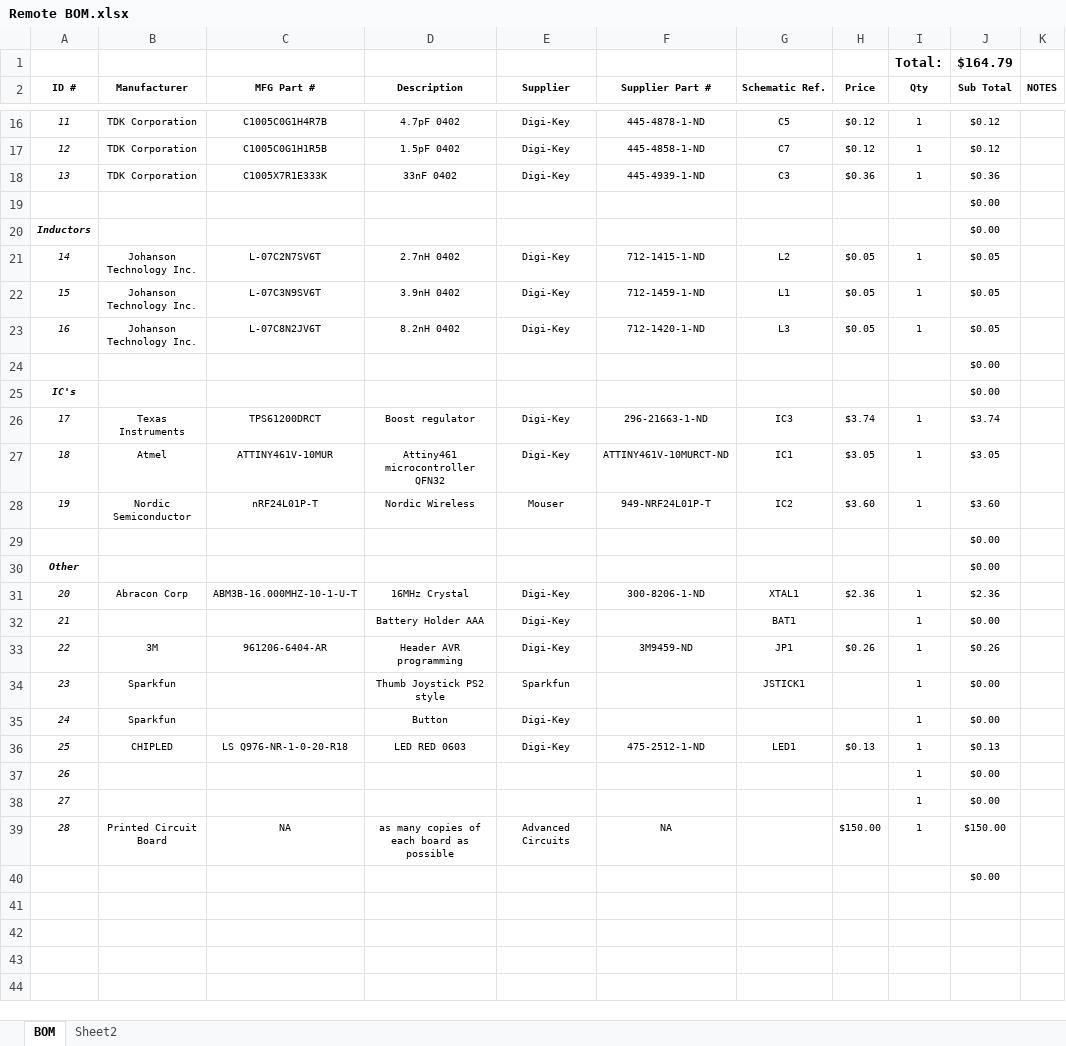
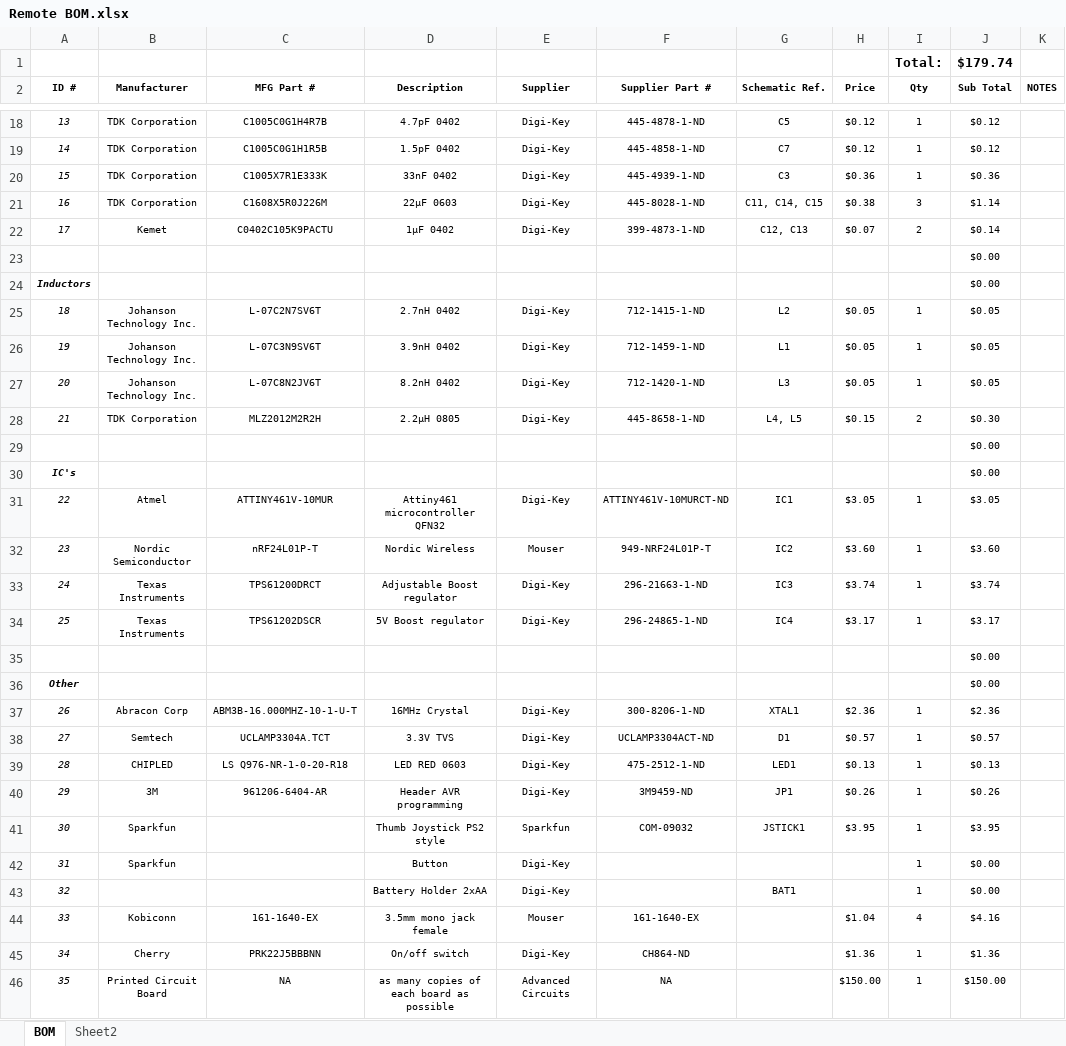
Before and after one commit to stewdk/pwct, an Excel workbook: hardware/Remote BOM.xlsx, sheet BOM, drawn as a sheet; only a part is shown, gaps mark what is left out; the shorter side is filled out with more unchanged rows; values as stored, in another font and other column widths than the file's, no borders; table styles not drawn; removed rows and columns are numbered as before the commit, all else as after; the diff covers the shown part only; the diff names each change by its address in the sheet, - before the commit and + after, or states it on an @@ line.

Commit message:
Remote schematic and routing checkpoint

```diff
--- a/hardware/Remote BOM.xlsx (sheet BOM)
+++ b/hardware/Remote BOM.xlsx (sheet BOM)
-J1 (Sub Total): $164.79
+J1 (Sub Total): $179.74
@@ column A (ID #) renumbered between rows 12 and 46 @@
+row 21: 16 | TDK Corporation | C1608X5R0J226M | 22μF 0603 | Digi-Key | 445-8028-1-ND | C11, C14, C15 | $0.38 | 3 | $1.14
+row 22: 17 | Kemet | C0402C105K9PACTU | 1μF 0402 | Digi-Key | 399-4873-1-ND | C12, C13 | $0.07 | 2 | $0.14
+row 28: 21 | TDK Corporation | MLZ2012M2R2H | 2.2μH 0805 | Digi-Key | 445-8658-1-ND | L4, L5 | $0.15 | 2 | $0.30
-row 26: 17 | Texas Instruments | TPS61200DRCT | Boost regulator | Digi-Key | 296-21663-1-ND | IC3 | $3.74 | 1 | $3.74
+row 33: 24 | Texas Instruments | TPS61200DRCT | Adjustable Boost regulator | Digi-Key | 296-21663-1-ND | IC3 | $3.74 | 1 | $3.74
+row 34: 25 | Texas Instruments | TPS61202DSCR | 5V Boost regulator | Digi-Key | 296-24865-1-ND | IC4 | $3.17 | 1 | $3.17
-row 32: 21 |  |  | Battery Holder AAA | Digi-Key |  | BAT1 |  | 1 | $0.00
+row 38: 27 | Semtech | UCLAMP3304A.TCT | 3.3V TVS | Digi-Key | UCLAMP3304ACT-ND | D1 | $0.57 | 1 | $0.57
@@ row 36 moved to row 39: 28 @@
-F41 (Supplier Part #): (empty)
+F41 (Supplier Part #): COM-09032
-H41 (Price): (empty)
+H41 (Price): $3.95
-J41 (Sub Total): $0.00
+J41 (Sub Total): $3.95
-row 37: 26 |  |  |  |  |  |  |  | 1 | $0.00
-row 38: 27 |  |  |  |  |  |  |  | 1 | $0.00
+row 43: 32 |  |  | Battery Holder 2xAA | Digi-Key |  | BAT1 |  | 1 | $0.00
+row 44: 33 | Kobiconn | 161-1640-EX | 3.5mm mono jack female | Mouser | 161-1640-EX |  | $1.04 | 4 | $4.16
+row 45: 34 | Cherry | PRK22J5BBBNN | On/off switch | Digi-Key | CH864-ND |  | $1.36 | 1 | $1.36
```
Also changed, not shown: 2 added rows and 4 edited cells elsewhere in this sheet, 3 other files.
